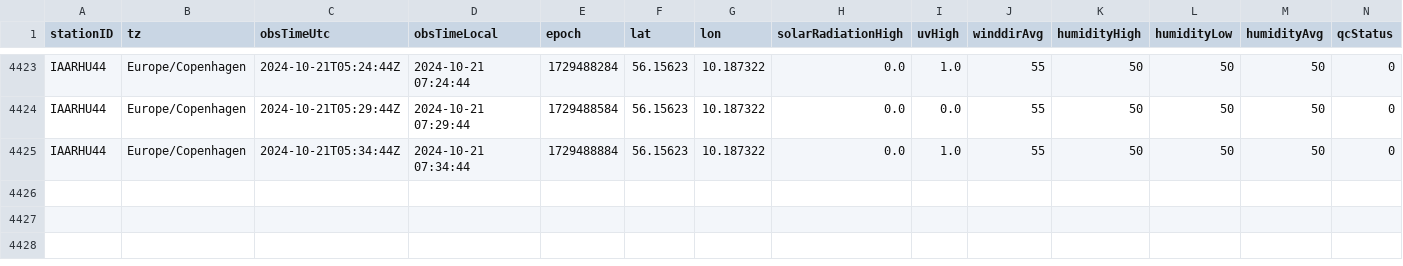
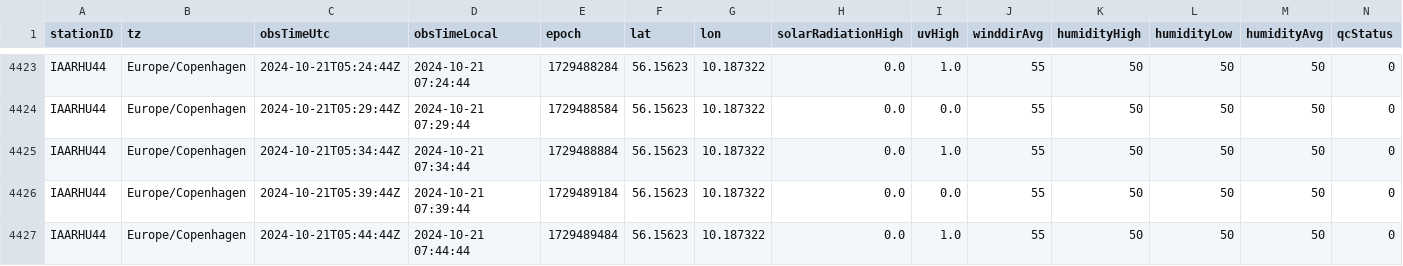
Before and after one commit to mortensb1/Vejr-Station, a CSV file: maalinger.csv, drawn as a sheet; only a part is shown, gaps mark what is left out; rows hold the shown columns only; the diff names each change by its address in the sheet, - before the commit and + after, or states it on an @@ line.

```diff
--- a/maalinger.csv
+++ b/maalinger.csv
+row 4426: IAARHU44 | Europe/Copenhagen | 2024-10-21T05:39:44Z | 2024-10-21 07:39:44 | 1729489184 | 56.15623 | 10.187322 | 0.0 | 0.0 | 55 | 50 | 50 | 50 | 0
+row 4427: IAARHU44 | Europe/Copenhagen | 2024-10-21T05:44:44Z | 2024-10-21 07:44:44 | 1729489484 | 56.15623 | 10.187322 | 0.0 | 1.0 | 55 | 50 | 50 | 50 | 0
```
